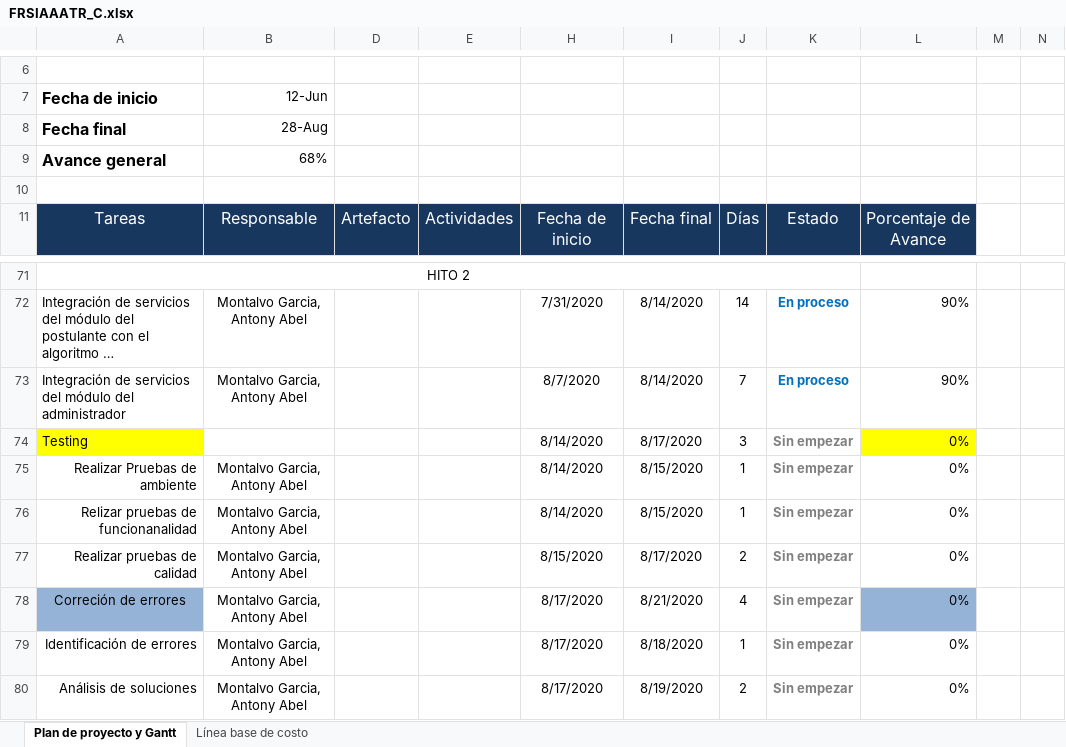
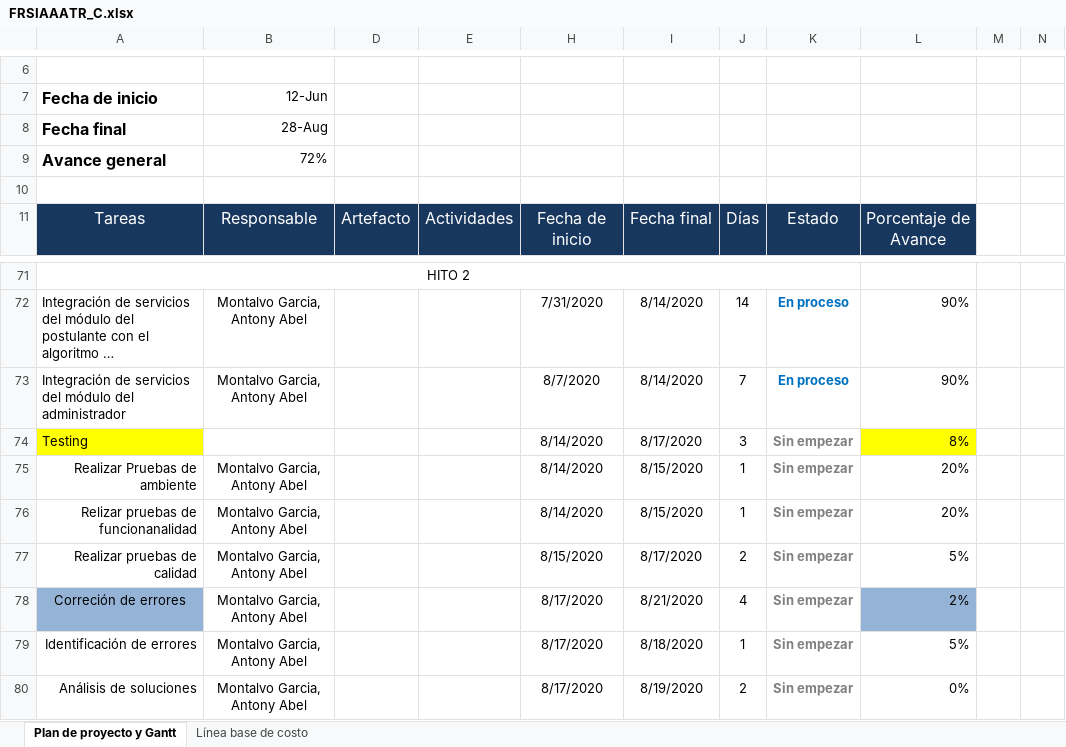
Before and after one commit to antonyMontalvo/FaceSolutions, an Excel workbook: desarrollo/FRSIAAATR/Gestión/FRSIAAATR_C.xlsx, sheet Plan de proyecto y Gantt, drawn as a sheet; only a part is shown, gaps mark what is left out; long unchanged cells end in …; values as stored, in another font and other column widths than the file's, no borders; charts and pictures not drawn; the diff names each change by its address in the sheet, - before the commit and + after, or states it on an @@ line.

```diff
--- a/desarrollo/FRSIAAATR/Gestión/FRSIAAATR_C.xlsx (sheet Plan de proyecto y Gantt)
+++ b/desarrollo/FRSIAAATR/Gestión/FRSIAAATR_C.xlsx (sheet Plan de proyecto y Gantt)
-B9: 68%
+B9: 72%
-L74: 0%
+L74: 8%
-L75:L76: 0%
+L75:L76: 20%
-L77: 0%
+L77: 5%
-L78: 0%
+L78: 2%
-L79: 0%
+L79: 5%
```
Also changed, not shown: 4 other files.
